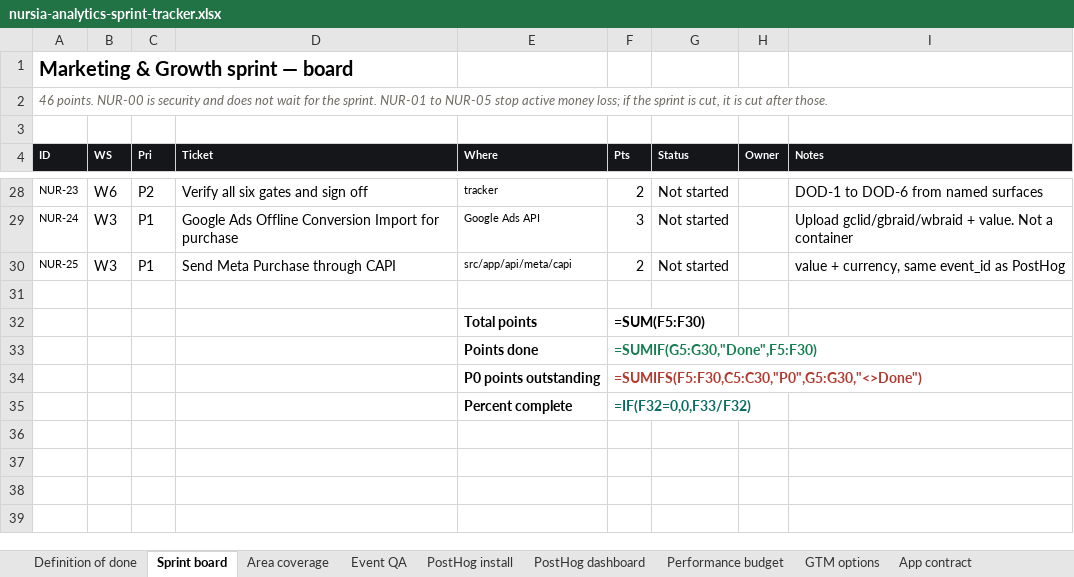
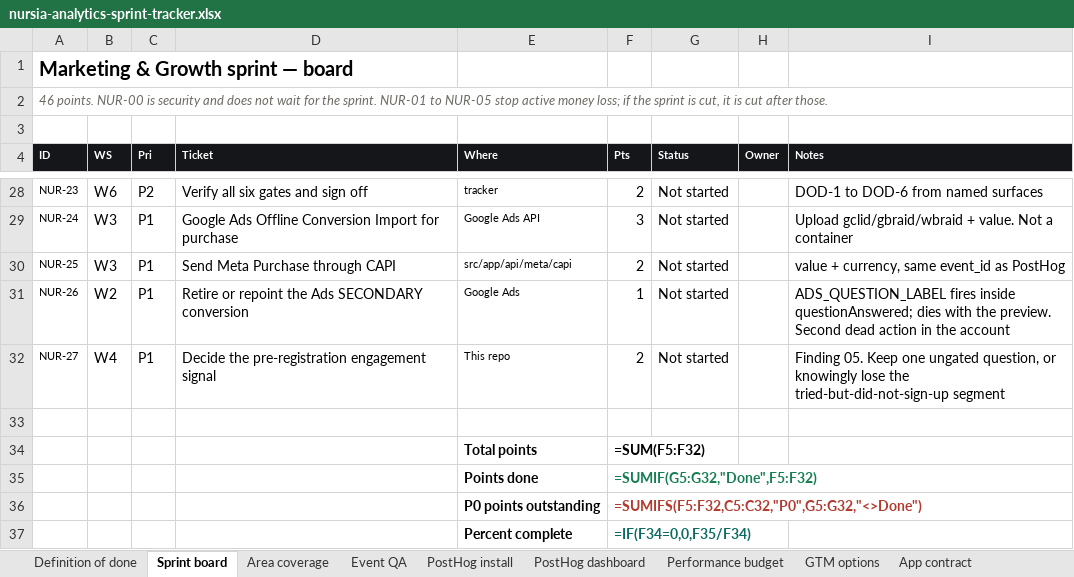
Before and after one commit to GritLabsAI/nursia-website, an Excel workbook: internal/doc/nursia-analytics-sprint-tracker.xlsx, sheet Sprint board, drawn as a sheet; only a part is shown, gaps mark what is left out; values as stored, in another font and other column widths than the file's, no borders; formulas without a stored value are shown as written; conditional formats not drawn; addresses are those after the commit; the diff names each change by its address in the sheet, - before the commit and + after, or states it on an @@ line.

```diff
--- a/internal/doc/nursia-analytics-sprint-tracker.xlsx (sheet Sprint board)
+++ b/internal/doc/nursia-analytics-sprint-tracker.xlsx (sheet Sprint board)
+row 31: NUR-26 | W2 | P1 | Retire or repoint the Ads SECONDARY conversion | Google Ads | 1 | Not started |  | ADS_QUESTION_LABEL fires inside questionAnswered; dies with the preview. Second dead action in the account
+row 32: NUR-27 | W4 | P1 | Decide the pre-registration engagement signal | This repo | 2 | Not started |  | Finding 05. Keep one ungated question, or knowingly lose the tried-but-did-not-sign-up segment
-F34 (Pts): =SUM(F5:F30)
+F34 (Pts): =SUM(F5:F32)
-F35 (Pts): =SUMIF(G5:G30,"Done",F5:F30)
+F35 (Pts): =SUMIF(G5:G32,"Done",F5:F32)
-F36 (Pts): =SUMIFS(F5:F30,C5:C30,"P0",G5:G30,"<>Done")
+F36 (Pts): =SUMIFS(F5:F32,C5:C32,"P0",G5:G32,"<>Done")
-F37 (Pts): =IF(F32=0,0,F33/F32)
+F37 (Pts): =IF(F34=0,0,F35/F34)
```
Also changed, not shown: sheet Event QA, sheet Area coverage, sheet PostHog dashboard, 2 other files.
